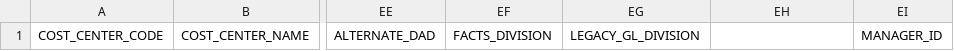
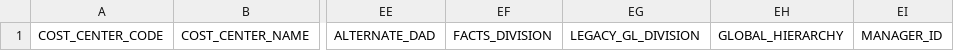
Before and after one commit to sherwin-williams-co/ccn-dev-db, a CSV file: CCNDbCode/Documents/COST_CENTER_STORE.csv, drawn as a sheet; only a part is shown, gaps mark what is left out; the diff names each change by its address in the sheet, - before the commit and + after, or states it on an @@ line.

Commit message:
Updated name of a blank field with required name

```diff
--- a/CCNDbCode/Documents/COST_CENTER_STORE.csv
+++ b/CCNDbCode/Documents/COST_CENTER_STORE.csv
-EH1: (empty)
+EH1: GLOBAL_HIERARCHY
```
